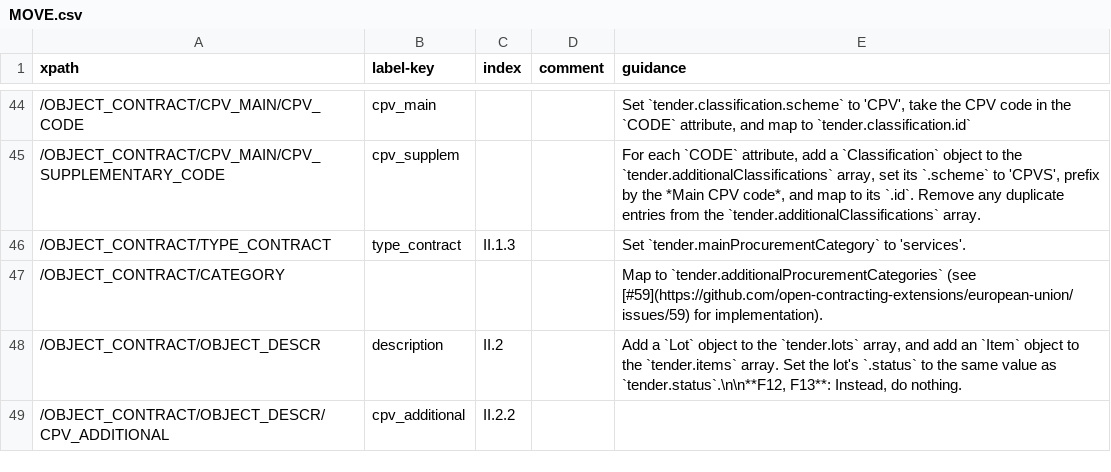
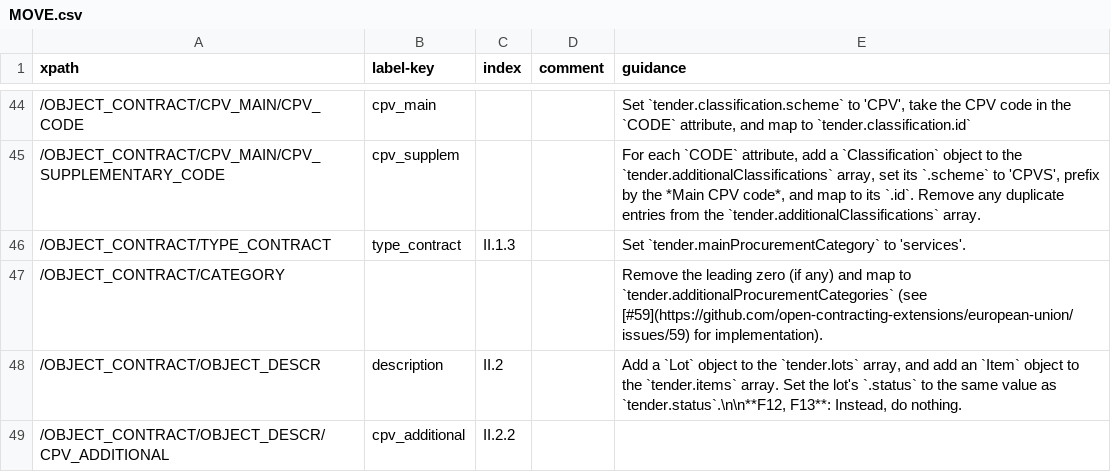
Before and after one commit to open-contracting/european-union-support, a CSV file: output/mapping/MOVE.csv, drawn as a sheet; only a part is shown, gaps mark what is left out.

Commit message:
Remove leading zero of procurement category code

```diff
--- a/output/mapping/MOVE.csv
+++ b/output/mapping/MOVE.csv
@@ -46,3 +46,3 @@ xpath,label-key,index,comment,guidance
 /OBJECT_CONTRACT/TYPE_CONTRACT,type_contract,II.1.3,,"Set `tender.mainProcurementCategory` to 'services'."
-/OBJECT_CONTRACT/CATEGORY,,,,"Map to `tender.additionalProcurementCategories` (see [#59](https://github.com/open-contracting-extensions/european-union/issues/59) for implementation)."
+/OBJECT_CONTRACT/CATEGORY,,,,"Remove the leading zero (if any) and map to `tender.additionalProcurementCategories` (see [#59](https://github.com/open-contracting-extensions/european-union/issues/59) for implementation)."
 /OBJECT_CONTRACT/OBJECT_DESCR,description,II.2,,"Add a `Lot` object to the `tender.lots` array, and add an `Item` object to the `tender.items` array. Set the lot's `.status` to the same value as `tender.status`.\n\n**F12, F13**: Instead, do nothing."
```
